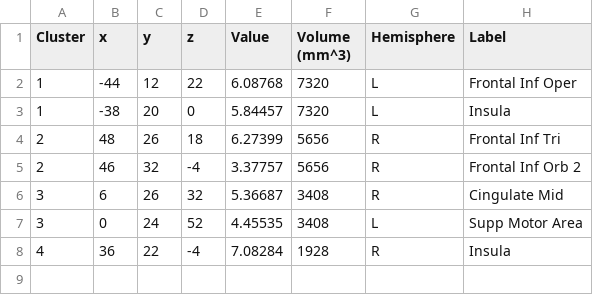
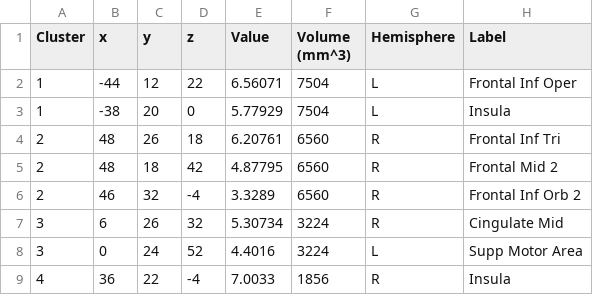
Before and after one commit to NBCLab/meta-analysis_implicit-learning, a CSV file: derivatives/ungrammatical/ungrammatical_z_corr-FWE_thresh-05_clusterinfo.csv, drawn as a sheet.

```diff
--- a/derivatives/ungrammatical/ungrammatical_z_corr-FWE_thresh-05_clusterinfo.csv
+++ b/derivatives/ungrammatical/ungrammatical_z_corr-FWE_thresh-05_clusterinfo.csv
@@ -1,8 +1,9 @@
 Cluster,x,y,z,Value,Volume (mm^3),Hemisphere,Label
-    1,  -44,   12,   22,6.08768, 7320,L,Frontal Inf Oper
-    1,  -38,   20,    0,5.84457, 7320,L,Insula
-    2,   48,   26,   18,6.27399, 5656,R,Frontal Inf Tri
-    2,   46,   32,   -4,3.37757, 5656,R,Frontal Inf Orb 2
-    3,    6,   26,   32,5.36687, 3408,R,Cingulate Mid
-    3,    0,   24,   52,4.45535, 3408,L,Supp Motor Area
-    4,   36,   22,   -4,7.08284, 1928,R,Insula
+    1,  -44,   12,   22,6.56071, 7504,L,Frontal Inf Oper
+    1,  -38,   20,    0,5.77929, 7504,L,Insula
+    2,   48,   26,   18,6.20761, 6560,R,Frontal Inf Tri
+    2,   48,   18,   42,4.87795, 6560,R,Frontal Mid 2
+    2,   46,   32,   -4,3.3289, 6560,R,Frontal Inf Orb 2
+    3,    6,   26,   32,5.30734, 3224,R,Cingulate Mid
+    3,    0,   24,   52,4.4016, 3224,L,Supp Motor Area
+    4,   36,   22,   -4,7.0033, 1856,R,Insula
```
Also changed, not shown: derivatives/grammatical/grammatical.csv, derivatives/grammatical/grammatical_z_corr-FWE_thresh-05_clusterinfo.csv, 32 other files.
